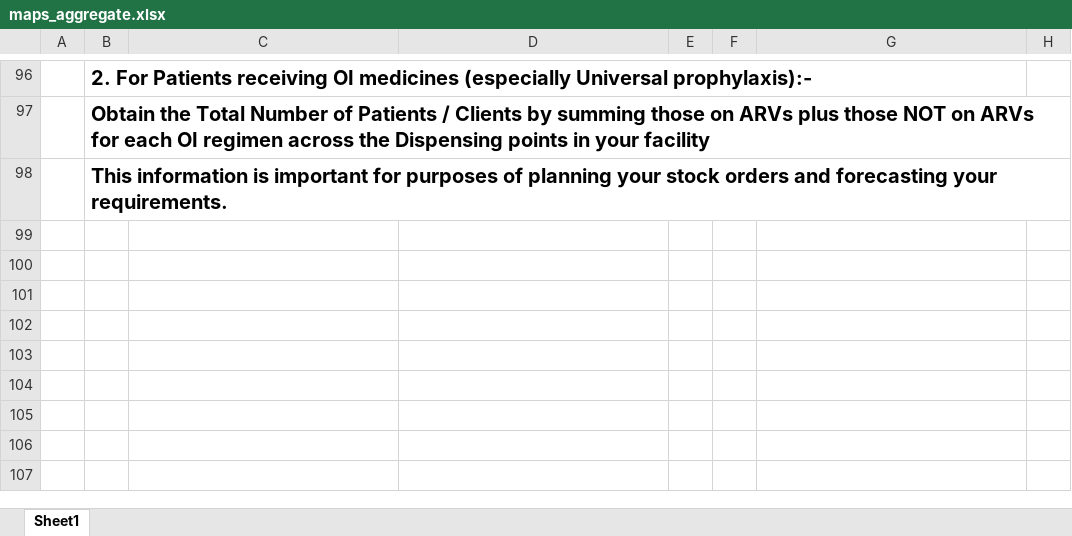
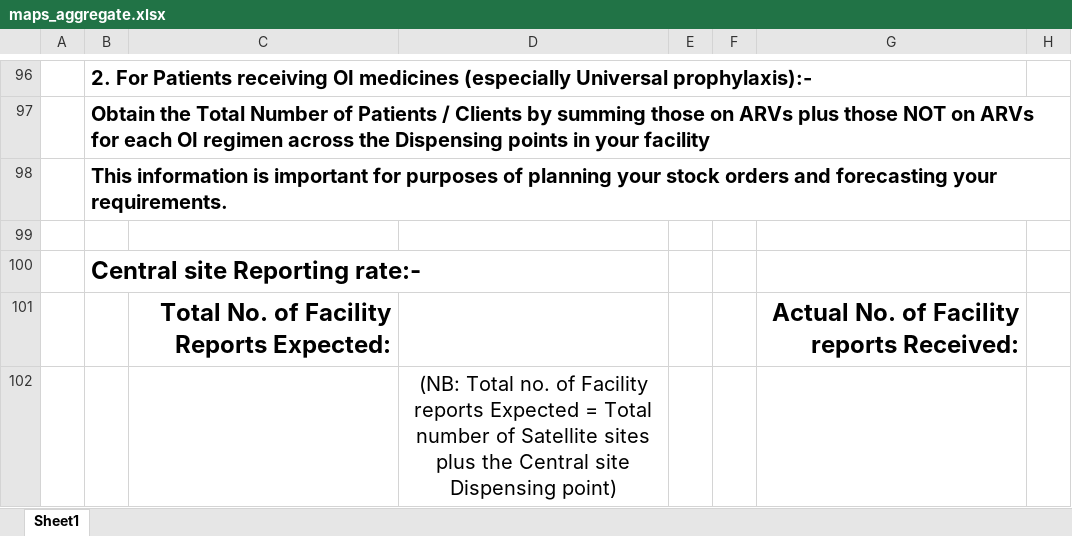
Before and after one commit to labanish/ADT, an Excel workbook: assets/templates/orders/v2/maps_aggregate.xlsx, sheet Sheet1, drawn as a sheet; only a part is shown, gaps mark what is left out; values as stored, in another font and other column widths than the file's, no borders; the diff names each change by its address in the sheet, - before the commit and + after, or states it on an @@ line.

Commit message:
#Feature: Added patient_prep_test table schema #Feature: PREP functionality when Adding Patient #Feature: Integrated Download and Import for Order Module(v2) #Fix:Use of REPLACE instead of INSERT for sync schemas #Fix: D-MAPS(v2) template missing expected and actual fields

```diff
--- a/assets/templates/orders/v2/maps_aggregate.xlsx (sheet Sheet1)
+++ b/assets/templates/orders/v2/maps_aggregate.xlsx (sheet Sheet1)
+row 99: (empty)
+row 100:  | Central site Reporting rate:-
+row 101:  |  | Total No. of Facility Reports Expected: |  |  |  | Actual No. of Facility reports Received:
+row 102:  |  |  | (NB: Total no. of Facility reports Expected = Total number of Satellite sites plus the Central site Dispensing point)
```
Also changed, not shown: assets/templates/orders/v2/cdrr_aggregate.xlsx, 7 other files.
